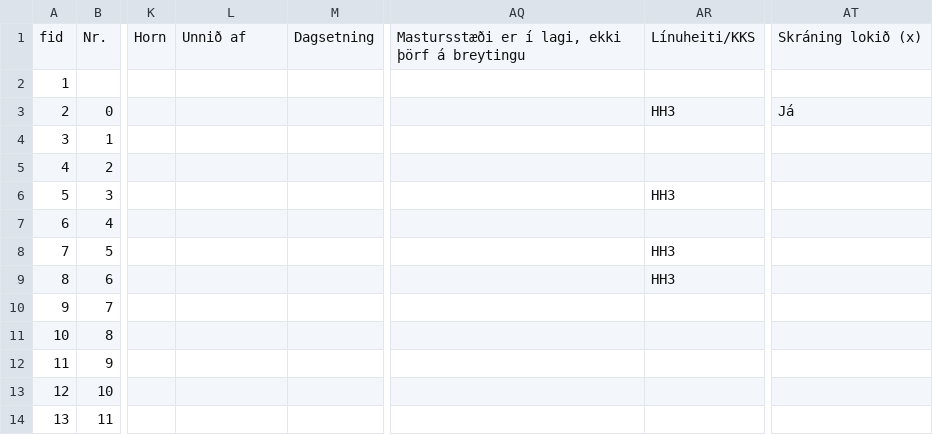
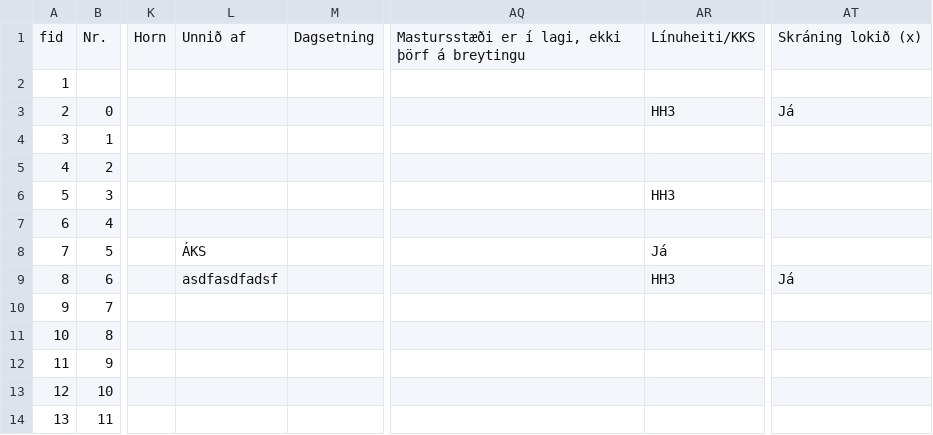
Before and after one commit to nonni123/Jardkonnun, a CSV file: Jardkonnun2026_centralHH3_BG.csv, drawn as a sheet; only a part is shown, gaps mark what is left out; the diff names each change by its address in the sheet, - before the commit and + after, or states it on an @@ line.

Commit message:
Jarðkönnun: skráning uppfærð (2026-08-31T15:38:01.450Z)

```diff
--- a/Jardkonnun2026_centralHH3_BG.csv
+++ b/Jardkonnun2026_centralHH3_BG.csv
-L8: (empty)
+L8: ÁKS
-AR8: HH3
+AR8: Já
-L9: (empty)
+L9: asdfasdfadsf
-AT9: (empty)
+AT9: Já
```
